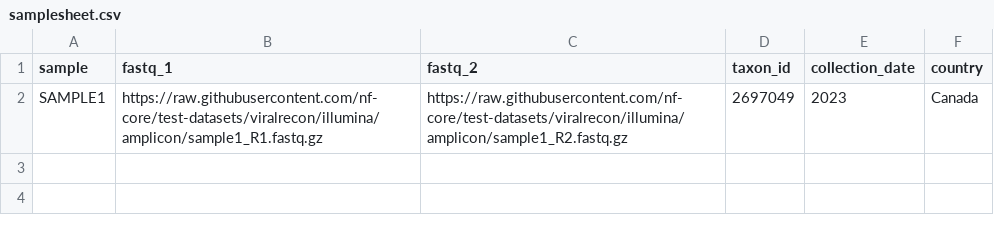
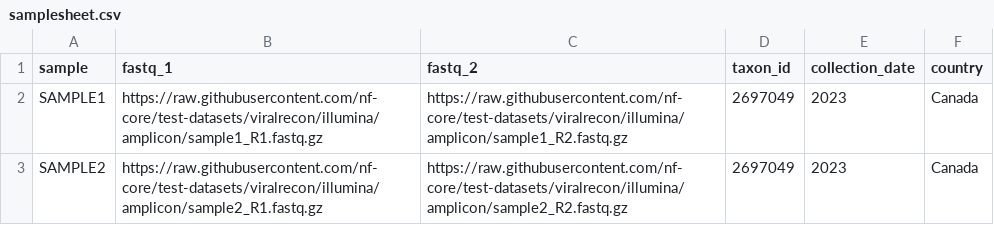
Before and after one commit to phac-nml/submitdatairidanext, a CSV file: assets/samplesheet.csv, drawn as a sheet.

Commit message:
Combine samples into a single directory for SRA uploads

```diff
--- a/assets/samplesheet.csv
+++ b/assets/samplesheet.csv
@@ -2 +2,2 @@ sample,fastq_1,fastq_2,taxon_id,collection_date,country
 SAMPLE1,https://raw.githubusercontent.com/nf-core/test-datasets/viralrecon/illumina/amplicon/sample1_R1.fastq.gz,https://raw.githubusercontent.com/nf-core/test-datasets/viralrecon/illumina/amplicon/sample1_R2.fastq.gz,2697049,2023,Canada
+SAMPLE2,https://raw.githubusercontent.com/nf-core/test-datasets/viralrecon/illumina/amplicon/sample2_R1.fastq.gz,https://raw.githubusercontent.com/nf-core/test-datasets/viralrecon/illumina/amplicon/sample2_R2.fastq.gz,2697049,2023,Canada
```
Also changed, not shown: 7 other files.
